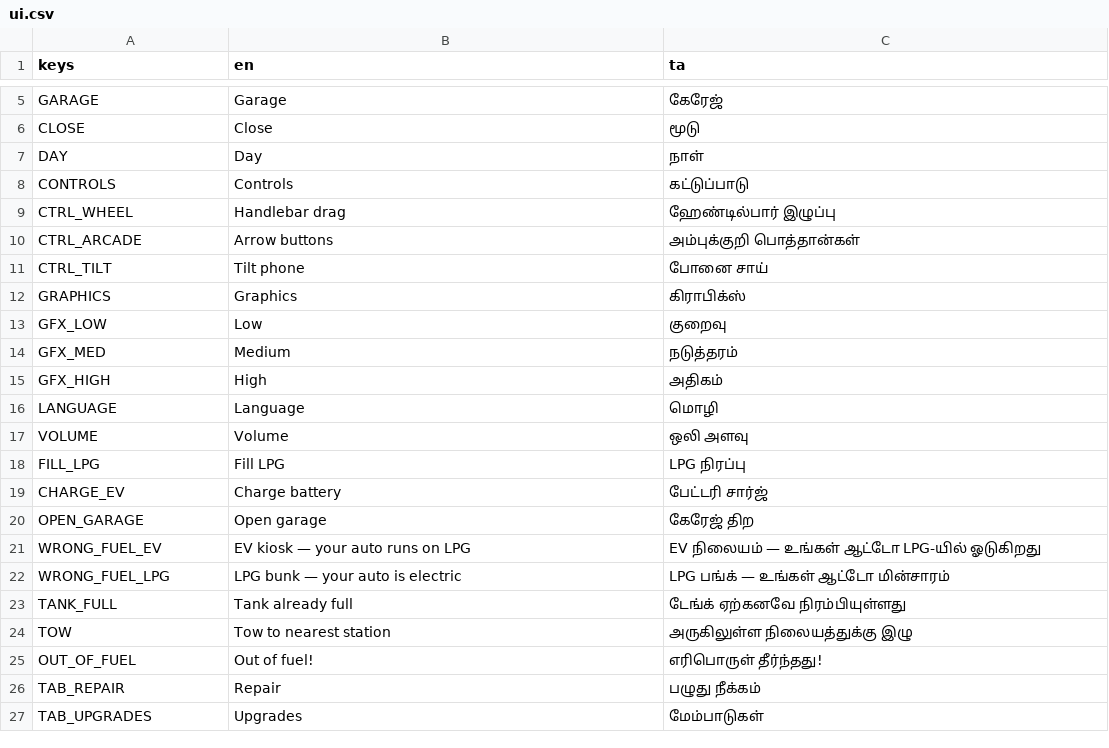
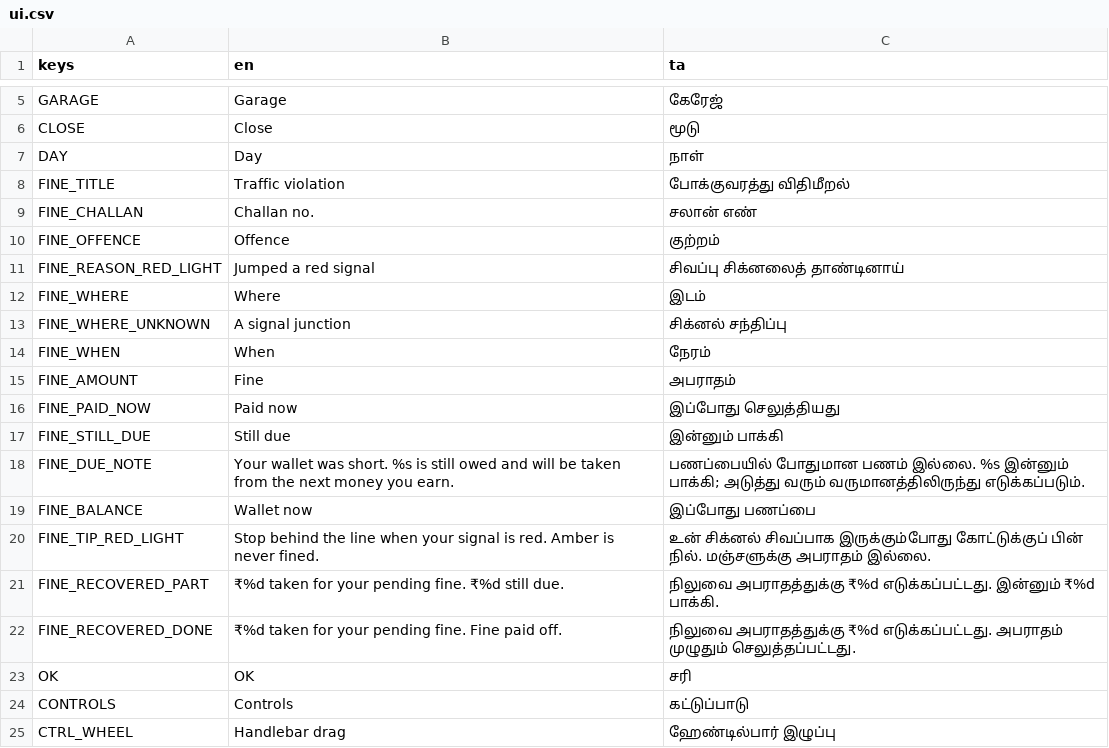
Before and after one commit to DavidRajPaul/Auto-Simulator-Game-GoDot, a CSV file: translations/ui.csv, drawn as a sheet; only a part is shown, gaps mark what is left out; the shorter side is filled out with more unchanged rows; the diff names each change by its address in the sheet, - before the commit and + after, or states it on an @@ line.

```diff
--- a/translations/ui.csv
+++ b/translations/ui.csv
+row 8: FINE_TITLE | Traffic violation | போக்குவரத்து விதிமீறல்
+row 9: FINE_CHALLAN | Challan no. | சலான் எண்
+row 10: FINE_OFFENCE | Offence | குற்றம்
+row 11: FINE_REASON_RED_LIGHT | Jumped a red signal | சிவப்பு சிக்னலைத் தாண்டினாய்
+row 12: FINE_WHERE | Where | இடம்
+row 13: FINE_WHERE_UNKNOWN | A signal junction | சிக்னல் சந்திப்பு
+row 14: FINE_WHEN | When | நேரம்
+row 15: FINE_AMOUNT | Fine | அபராதம்
+row 16: FINE_PAID_NOW | Paid now | இப்போது செலுத்தியது
+row 17: FINE_STILL_DUE | Still due | இன்னும் பாக்கி
+row 18: FINE_DUE_NOTE | Your wallet was short. %s is still owed and will be taken from the next money you earn. | பணப்பையில் போதுமான பணம் இல்லை. %s இன்னும் பாக்கி; அடுத்து வரும் வருமானத்திலிருந்து எடுக்கப்படும்.
+row 19: FINE_BALANCE | Wallet now | இப்போது பணப்பை
+row 20: FINE_TIP_RED_LIGHT | Stop behind the line when your signal is red. Amber is never fined. | உன் சிக்னல் சிவப்பாக இருக்கும்போது கோட்டுக்குப் பின் நில். மஞ்சளுக்கு அபராதம் இல்லை.
+row 21: FINE_RECOVERED_PART | ₹%d taken for your pending fine. ₹%d still due. | நிலுவை அபராதத்துக்கு ₹%d எடுக்கப்பட்டது. இன்னும் ₹%d பாக்கி.
+row 22: FINE_RECOVERED_DONE | ₹%d taken for your pending fine. Fine paid off. | நிலுவை அபராதத்துக்கு ₹%d எடுக்கப்பட்டது. அபராதம் முழுதும் செலுத்தப்பட்டது.
+row 23: OK | OK | சரி
```
Also changed, not shown: 10 other files.
